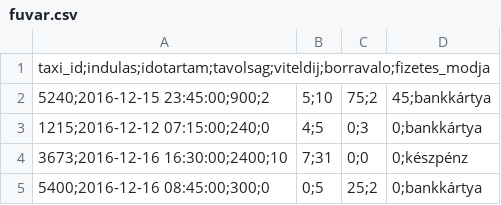
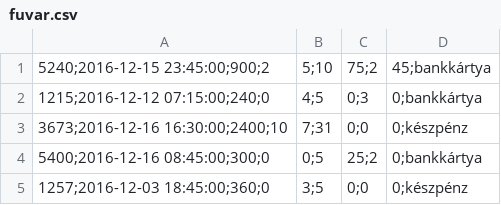
Before and after one commit to K1nimod/fuvar, a CSV file: fuvar.csv, drawn as a sheet; only a part is shown; the shorter side is filled out with more unchanged rows.

```diff
--- a/fuvar.csv
+++ b/fuvar.csv
@@ -1,2 +1 @@
-taxi_id;indulas;idotartam;tavolsag;viteldij;borravalo;fizetes_modja
 5240;2016-12-15 23:45:00;900;2,5;10,75;2,45;bankkártya
```
Also changed, not shown: 1 other file.
